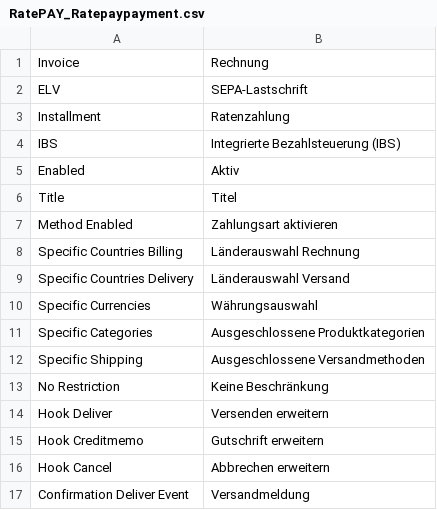
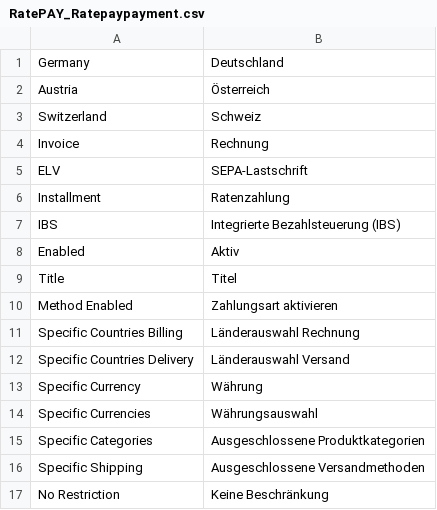
Before and after one commit to ratepay/magento1.7-module, a CSV file: app/locale/de_DE/RatePAY_Ratepaypayment.csv, drawn as a sheet; only a part is shown; the shorter side is filled out with more unchanged rows; the diff names each change by its address in the sheet, - before the commit and + after, or states it on an @@ line.

```diff
--- a/app/locale/de_DE/RatePAY_Ratepaypayment.csv
+++ b/app/locale/de_DE/RatePAY_Ratepaypayment.csv
+row 1: Germany | Deutschland
+row 2: Austria | Österreich
+row 3: Switzerland | Schweiz
+row 13: Specific Currency | Währung
```
Also changed, not shown: app/locale/en_US/RatePAY_Ratepaypayment.csv, 12 other files.
